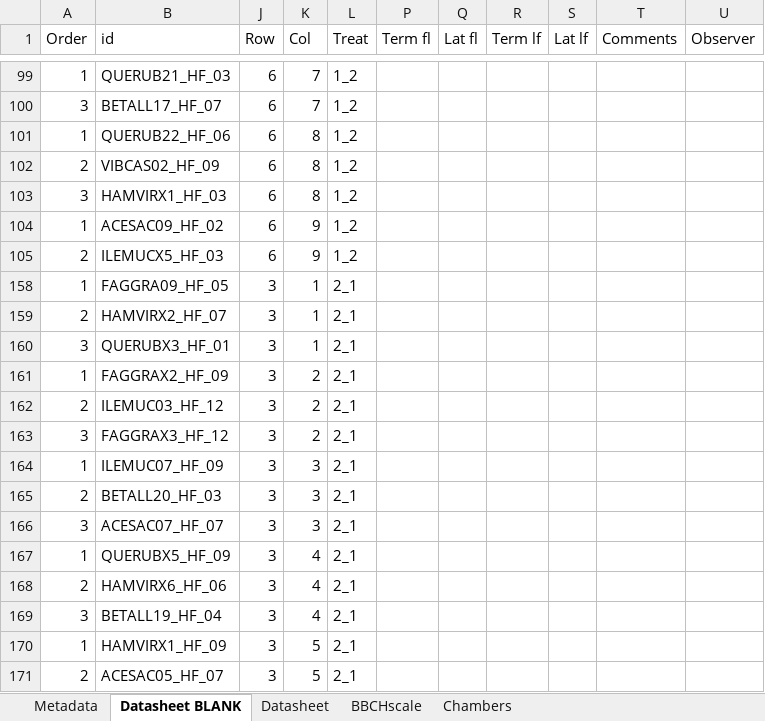
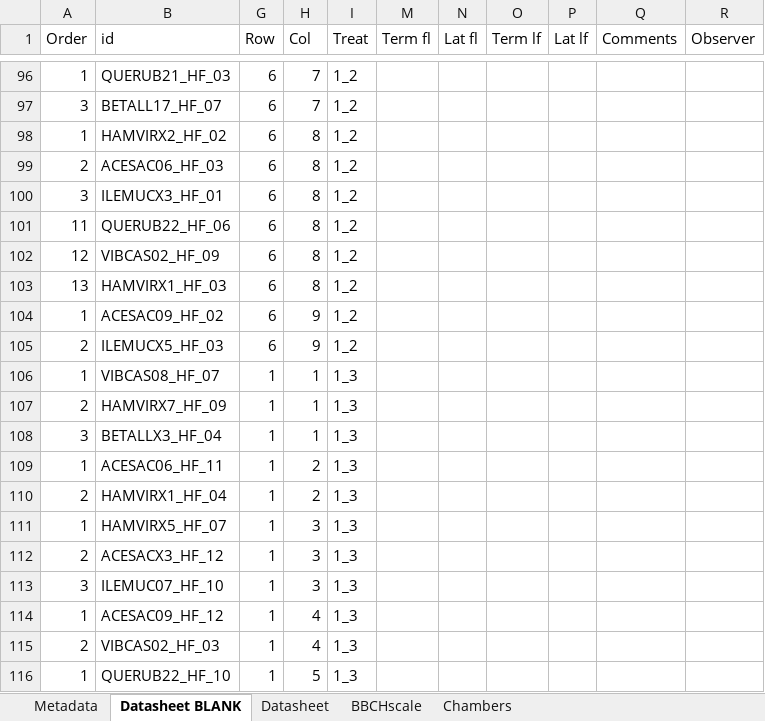
Before and after one commit to lizzieinvancouver/budchill, an Excel workbook: Budburst Chill Datasheet 2016-01-25.xlsx, sheet Datasheet BLANK, drawn as a sheet; only a part is shown, gaps mark what is left out; the shorter side is filled out with more unchanged rows; values as stored, in another font and other column widths than the file's, no cell formats; the diff covers the shown part only; the diff names each change by its address in the sheet, - before the commit and + after, or states it on an @@ line.

```diff
--- a/Budburst Chill Datasheet 2016-01-25.xlsx (sheet Datasheet BLANK)
+++ b/Budburst Chill Datasheet 2016-01-25.xlsx (sheet Datasheet BLANK)
+row 98: 1 | HAMVIRX2_HF_02 | 6 | 8 | 1_2
+row 99: 2 | ACESAC06_HF_03 | 6 | 8 | 1_2
+row 100: 3 | ILEMUCX3_HF_01 | 6 | 8 | 1_2
-A101 (Order): 1
+A101 (Order): 11
-A102 (Order): 2
+A102 (Order): 12
-A103 (Order): 3
+A103 (Order): 13
@@ row 106 unhidden: 1 | VIBCAS08_HF_07 | 1 | 1 | 1_3 @@
@@ row 107 unhidden: 2 | HAMVIRX7_HF_09 | 1 | 1 | 1_3 @@
@@ row 108 unhidden: 3 | BETALLX3_HF_04 | 1 | 1 | 1_3 @@
@@ row 109 unhidden: 1 | ACESAC06_HF_11 | 1 | 2 | 1_3 @@
@@ row 110 unhidden: 2 | HAMVIRX1_HF_04 | 1 | 2 | 1_3 @@
@@ row 111 unhidden: 1 | HAMVIRX5_HF_07 | 1 | 3 | 1_3 @@
@@ row 112 unhidden: 2 | ACESACX3_HF_12 | 1 | 3 | 1_3 @@
@@ row 113 unhidden: 3 | ILEMUC07_HF_10 | 1 | 3 | 1_3 @@
@@ row 114 unhidden: 1 | ACESAC09_HF_12 | 1 | 4 | 1_3 @@
@@ row 115 unhidden: 2 | VIBCAS02_HF_03 | 1 | 4 | 1_3 @@
@@ row 116 unhidden: 1 | QUERUB22_HF_10 | 1 | 5 | 1_3 @@
```
Also changed, not shown: 10 added rows, 13 removed rows, 197 hidden or unhidden rows and 6 edited cells elsewhere in this sheet, sheet Datasheet, cell formats, hidden cells, 1 other file.
